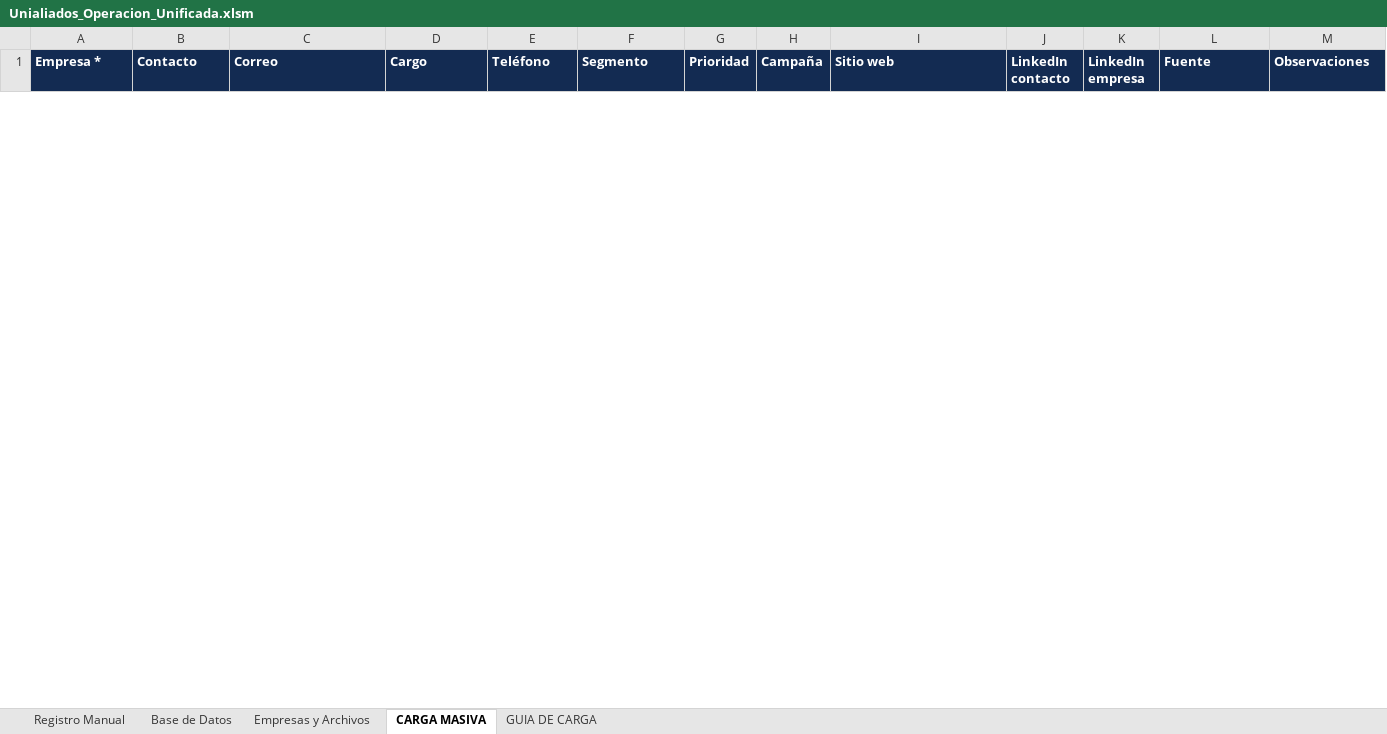
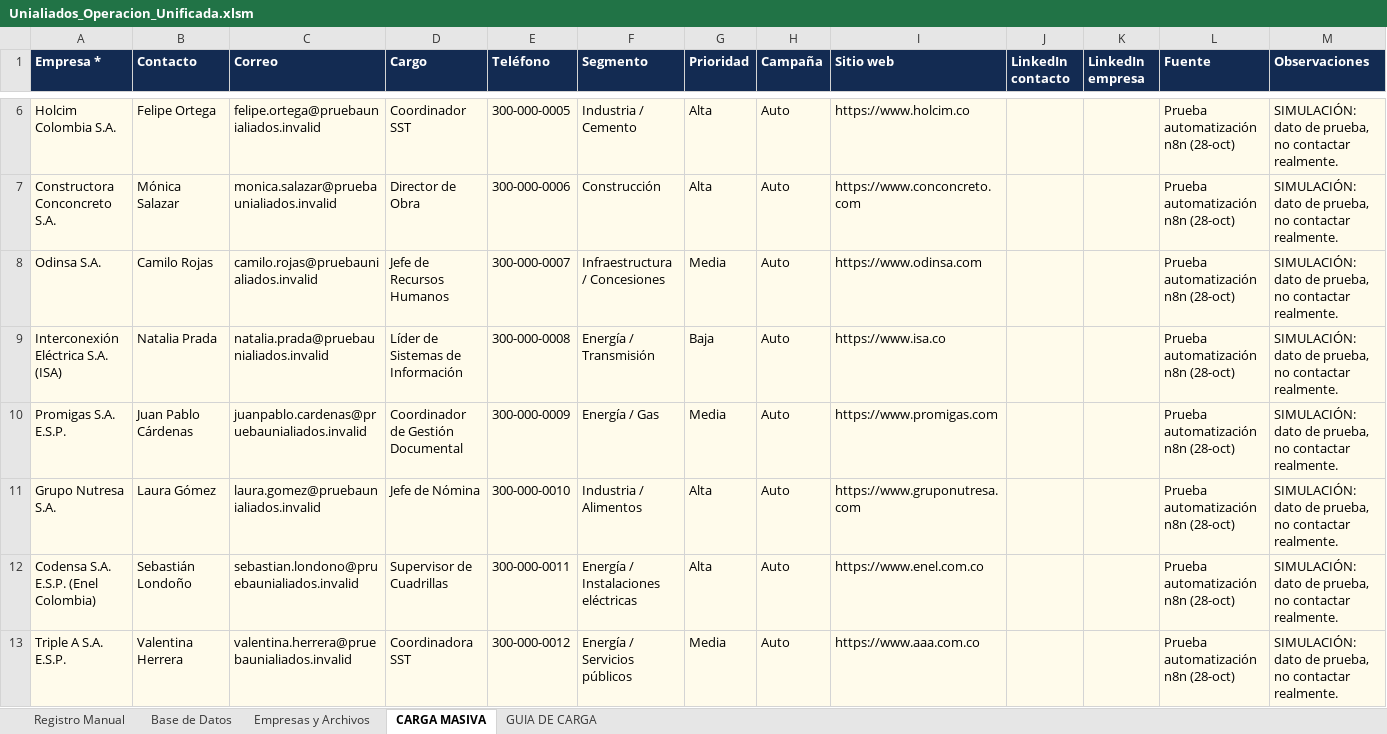
Before and after one commit to JorgeRamos5ig/unialiados-workflow-auto, an Excel workbook: Unialiados_Operacion_Unificada.xlsm, sheet CARGA MASIVA, drawn as a sheet; only a part is shown, gaps mark what is left out; values as stored, in another font and other column widths than the file's, no borders; conditional formats not drawn; rows hold the shown columns only; the diff covers the shown part only; the diff names each change by its address in the sheet, - before the commit and + after, or states it on an @@ line.

Commit message:
Agregar 12 leads de prueba en CARGA MASIVA (empresas reales, correos ficticios)
Empresas colombianas reales y publicas (Argos, Celsia, Alpina, Terpel,
Holcim, Conconcreto, Odinsa, ISA, Promigas, Nutresa, Enel/Codensa, Triple A)
con contactos y correos inventados en el dominio .invalid (RFC 2606: nunca
resuelve ni acepta correo real), para probar el boton de carga masiva y
despues la clasificacion de campana / rotacion en n8n sin riesgo de enviar
correos reales. Campana queda en "Auto" en los 12 para ejercitar la
clasificacion automatica.

```diff
--- a/Unialiados_Operacion_Unificada.xlsm (sheet CARGA MASIVA)
+++ b/Unialiados_Operacion_Unificada.xlsm (sheet CARGA MASIVA)
+row 6: Holcim Colombia S.A. | Felipe Ortega | felipe.ortega@pruebaunialiados.invalid | Coordinador SST | 300-000-0005 | Industria / Cemento | Alta | Auto | https://www.holcim.co |  |  | Prueba automatización n8n (28-oct) | SIMULACIÓN: dato de prueba, no contactar realmente.
+row 7: Constructora Conconcreto S.A. | Mónica Salazar | monica.salazar@pruebaunialiados.invalid | Director de Obra | 300-000-0006 | Construcción | Alta | Auto | https://www.conconcreto.com |  |  | Prueba automatización n8n (28-oct) | SIMULACIÓN: dato de prueba, no contactar realmente.
+row 8: Odinsa S.A. | Camilo Rojas | camilo.rojas@pruebaunialiados.invalid | Jefe de Recursos Humanos | 300-000-0007 | Infraestructura / Concesiones | Media | Auto | https://www.odinsa.com |  |  | Prueba automatización n8n (28-oct) | SIMULACIÓN: dato de prueba, no contactar realmente.
+row 9: Interconexión Eléctrica S.A. (ISA) | Natalia Prada | natalia.prada@pruebaunialiados.invalid | Líder de Sistemas de Información | 300-000-0008 | Energía / Transmisión | Baja | Auto | https://www.isa.co |  |  | Prueba automatización n8n (28-oct) | SIMULACIÓN: dato de prueba, no contactar realmente.
+row 10: Promigas S.A. E.S.P. | Juan Pablo Cárdenas | juanpablo.cardenas@pruebaunialiados.invalid | Coordinador de Gestión Documental | 300-000-0009 | Energía / Gas | Media | Auto | https://www.promigas.com |  |  | Prueba automatización n8n (28-oct) | SIMULACIÓN: dato de prueba, no contactar realmente.
+row 11: Grupo Nutresa S.A. | Laura Gómez | laura.gomez@pruebaunialiados.invalid | Jefe de Nómina | 300-000-0010 | Industria / Alimentos | Alta | Auto | https://www.gruponutresa.com |  |  | Prueba automatización n8n (28-oct) | SIMULACIÓN: dato de prueba, no contactar realmente.
+row 12: Codensa S.A. E.S.P. (Enel Colombia) | Sebastián Londoño | sebastian.londono@pruebaunialiados.invalid | Supervisor de Cuadrillas | 300-000-0011 | Energía / Instalaciones eléctricas | Alta | Auto | https://www.enel.com.co |  |  | Prueba automatización n8n (28-oct) | SIMULACIÓN: dato de prueba, no contactar realmente.
+row 13: Triple A S.A. E.S.P. | Valentina Herrera | valentina.herrera@pruebaunialiados.invalid | Coordinadora SST | 300-000-0012 | Energía / Servicios públicos | Media | Auto | https://www.aaa.com.co |  |  | Prueba automatización n8n (28-oct) | SIMULACIÓN: dato de prueba, no contactar realmente.
```
Also changed, not shown: 4 added rows and 4 removed rows elsewhere in this sheet.
